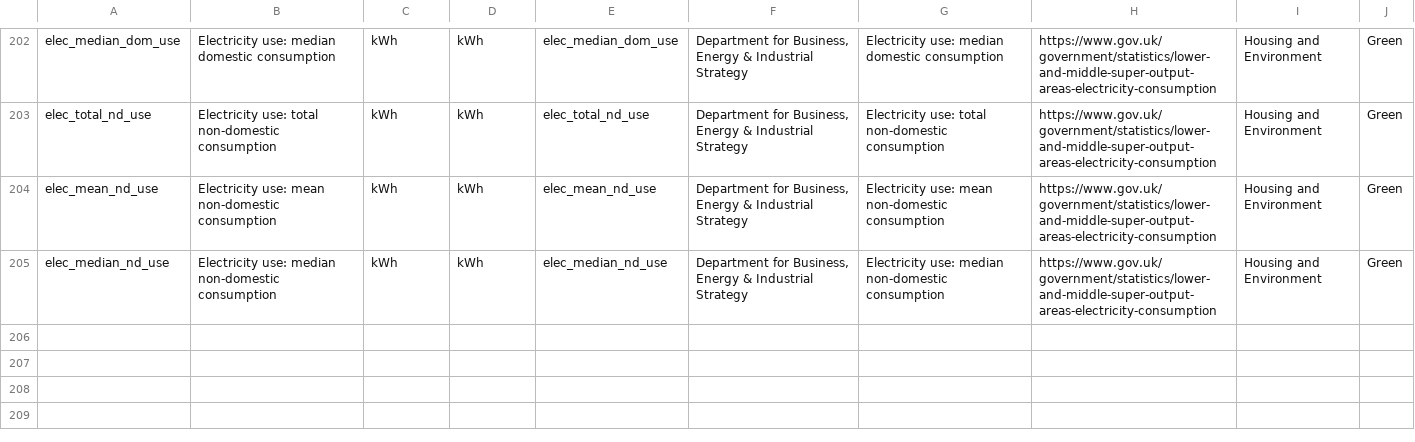
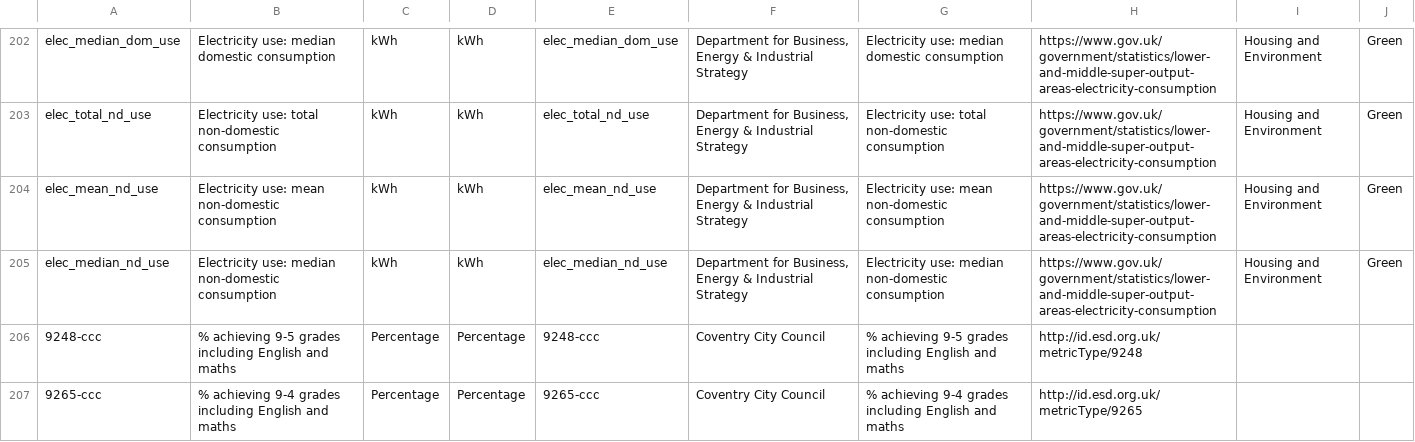
Before and after one commit to coventry-city-council/coventry-city-council.github.io, a CSV file: citywideintelhub/experimental/metricTypes-additional.csv, drawn as a sheet; only a part is shown, gaps mark what is left out; the diff names each change by its address in the sheet, - before the commit and + after, or states it on an @@ line.

Commit message:
additional

```diff
--- a/citywideintelhub/experimental/metricTypes-additional.csv
+++ b/citywideintelhub/experimental/metricTypes-additional.csv
+row 206: 9248-ccc | % achieving 9-5 grades including English and maths | Percentage | Percentage | 9248-ccc | Coventry City Council | % achieving 9-5 grades including English and maths | http://id.esd.org.uk/metricType/9248
+row 207: 9265-ccc | % achieving 9-4 grades including English and maths | Percentage | Percentage | 9265-ccc | Coventry City Council | % achieving 9-4 grades including English and maths | http://id.esd.org.uk/metricType/9265
```
